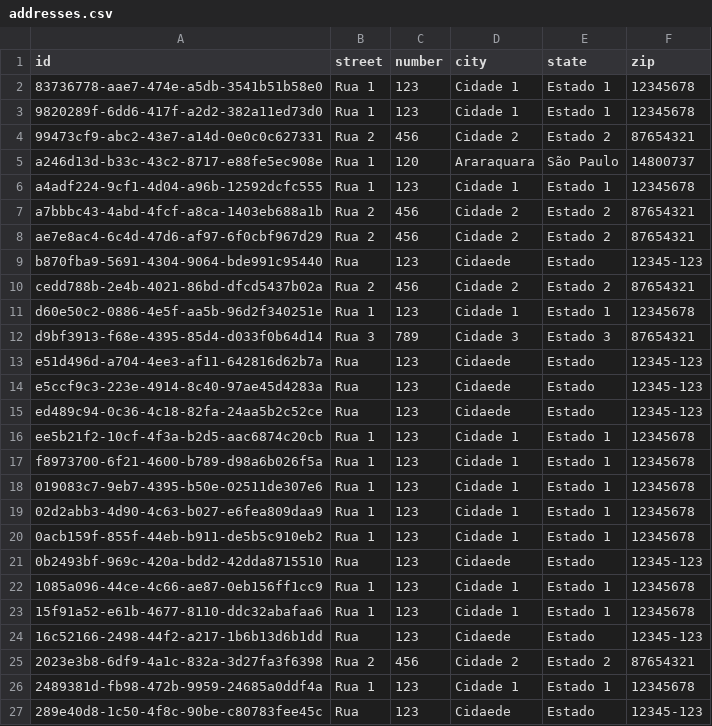
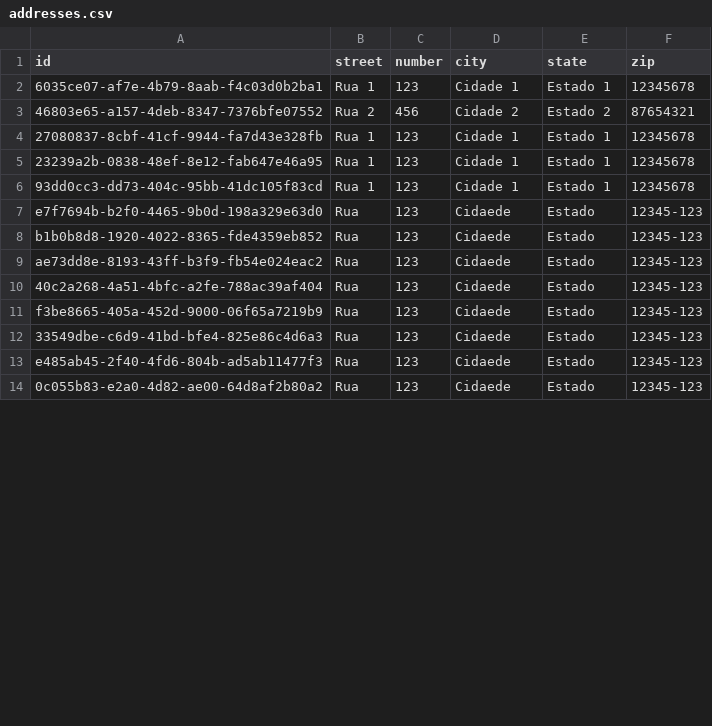
Before and after one commit to giovanatrevizanbarbosa/efisp-ecommerce, a CSV file: resources/database/addresses.csv, drawn as a sheet; only a part is shown; the diff covers the shown part only.

```diff
--- a/resources/database/addresses.csv
+++ b/resources/database/addresses.csv
@@ -1,27 +1,14 @@
 "id","street","number","city","state","zip"
-"83736778-aae7-474e-a5db-3541b51b58e0","Rua 1","123","Cidade 1","Estado 1","12345678"
-"9820289f-6dd6-417f-a2d2-382a11ed73d0","Rua 1","123","Cidade 1","Estado 1","12345678"
-"99473cf9-abc2-43e7-a14d-0e0c0c627331","Rua 2","456","Cidade 2","Estado 2","87654321"
-"a246d13d-b33c-43c2-8717-e88fe5ec908e","Rua 1","120","Araraquara","São Paulo","14800737"
-"a4adf224-9cf1-4d04-a96b-12592dcfc555","Rua 1","123","Cidade 1","Estado 1","12345678"
-"a7bbbc43-4abd-4fcf-a8ca-1403eb688a1b","Rua 2","456","Cidade 2","Estado 2","87654321"
-"ae7e8ac4-6c4d-47d6-af97-6f0cbf967d29","Rua 2","456","Cidade 2","Estado 2","87654321"
-"b870fba9-5691-4304-9064-bde991c95440","Rua","123","Cidaede","Estado","12345-123"
-"cedd788b-2e4b-4021-86bd-dfcd5437b02a","Rua 2","456","Cidade 2","Estado 2","87654321"
-"d60e50c2-0886-4e5f-aa5b-96d2f340251e","Rua 1","123","Cidade 1","Estado 1","12345678"
-"d9bf3913-f68e-4395-85d4-d033f0b64d14","Rua 3","789","Cidade 3","Estado 3","87654321"
-"e51d496d-a704-4ee3-af11-642816d62b7a","Rua","123","Cidaede","Estado","12345-123"
-"e5ccf9c3-223e-4914-8c40-97ae45d4283a","Rua","123","Cidaede","Estado","12345-123"
-"ed489c94-0c36-4c18-82fa-24aa5b2c52ce","Rua","123","Cidaede","Estado","12345-123"
-"ee5b21f2-10cf-4f3a-b2d5-aac6874c20cb","Rua 1","123","Cidade 1","Estado 1","12345678"
-"f8973700-6f21-4600-b789-d98a6b026f5a","Rua 1","123","Cidade 1","Estado 1","12345678"
-"019083c7-9eb7-4395-b50e-02511de307e6","Rua 1","123","Cidade 1","Estado 1","12345678"
-"02d2abb3-4d90-4c63-b027-e6fea809daa9","Rua 1","123","Cidade 1","Estado 1","12345678"
-"0acb159f-855f-44eb-b911-de5b5c910eb2","Rua 1","123","Cidade 1","Estado 1","12345678"
-"0b2493bf-969c-420a-bdd2-42dda8715510","Rua","123","Cidaede","Estado","12345-123"
-"1085a096-44ce-4c66-ae87-0eb156ff1cc9","Rua 1","123","Cidade 1","Estado 1","12345678"
-"15f91a52-e61b-4677-8110-ddc32abafaa6","Rua 1","123","Cidade 1","Estado 1","12345678"
-"16c52166-2498-44f2-a217-1b6b13d6b1dd","Rua","123","Cidaede","Estado","12345-123"
-"2023e3b8-6df9-4a1c-832a-3d27fa3f6398","Rua 2","456","Cidade 2","Estado 2","87654321"
-"2489381d-fb98-472b-9959-24685a0ddf4a","Rua 1","123","Cidade 1","Estado 1","12345678"
-"289e40d8-1c50-4f8c-90be-c80783fee45c","Rua","123","Cidaede","Estado","12345-123"
+"6035ce07-af7e-4b79-8aab-f4c03d0b2ba1","Rua 1","123","Cidade 1","Estado 1","12345678"
+"46803e65-a157-4deb-8347-7376bfe07552","Rua 2","456","Cidade 2","Estado 2","87654321"
+"27080837-8cbf-41cf-9944-fa7d43e328fb","Rua 1","123","Cidade 1","Estado 1","12345678"
+"23239a2b-0838-48ef-8e12-fab647e46a95","Rua 1","123","Cidade 1","Estado 1","12345678"
+"93dd0cc3-dd73-404c-95bb-41dc105f83cd","Rua 1","123","Cidade 1","Estado 1","12345678"
+"e7f7694b-b2f0-4465-9b0d-198a329e63d0","Rua","123","Cidaede","Estado","12345-123"
+"b1b0b8d8-1920-4022-8365-fde4359eb852","Rua","123","Cidaede","Estado","12345-123"
+"ae73dd8e-8193-43ff-b3f9-fb54e024eac2","Rua","123","Cidaede","Estado","12345-123"
+"40c2a268-4a51-4bfc-a2fe-788ac39af404","Rua","123","Cidaede","Estado","12345-123"
+"f3be8665-405a-452d-9000-06f65a7219b9","Rua","123","Cidaede","Estado","12345-123"
+"33549dbe-c6d9-41bd-bfe4-825e86c4d6a3","Rua","123","Cidaede","Estado","12345-123"
+"e485ab45-2f40-4fd6-804b-ad5ab11477f3","Rua","123","Cidaede","Estado","12345-123"
+"0c055b83-e2a0-4d82-ae00-64d8af2b80a2","Rua","123","Cidaede","Estado","12345-123"
```
Also changed, not shown: 3 added rows, 5 removed rows and 5 edited cells elsewhere in this file, resources/database/administrators.csv, resources/database/departments.csv, 20 other files.
